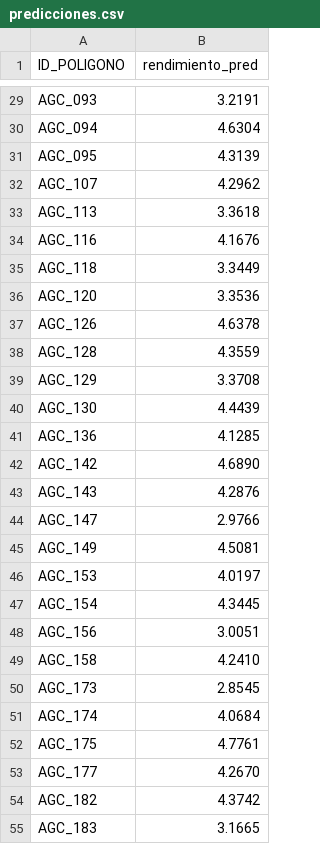
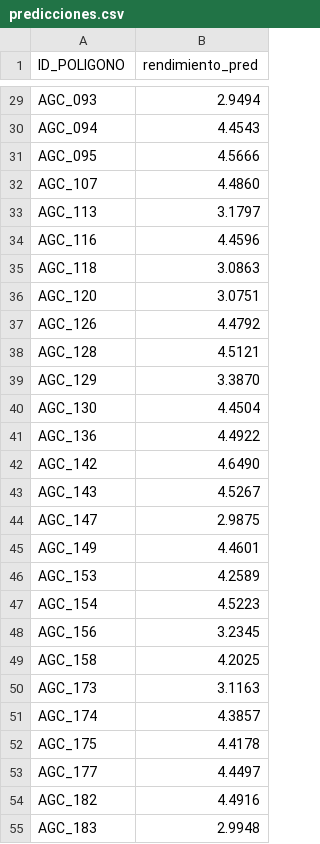
Before and after one commit to David54s/agrocebada-pagina, a CSV file: public/data/predicciones.csv, drawn as a sheet; only a part is shown, gaps mark what is left out; the diff covers the shown part only; the diff names each change by its address in the sheet, - before the commit and + after, or states it on an @@ line.

```diff
--- a/public/data/predicciones.csv
+++ b/public/data/predicciones.csv
-B29 (rendimiento_pred): 3.2191
+B29 (rendimiento_pred): 2.9494
-B30 (rendimiento_pred): 4.6304
+B30 (rendimiento_pred): 4.4543
-B31 (rendimiento_pred): 4.3139
+B31 (rendimiento_pred): 4.5666
-B32 (rendimiento_pred): 4.2962
+B32 (rendimiento_pred): 4.4860
-B33 (rendimiento_pred): 3.3618
+B33 (rendimiento_pred): 3.1797
-B34 (rendimiento_pred): 4.1676
+B34 (rendimiento_pred): 4.4596
-B35 (rendimiento_pred): 3.3449
+B35 (rendimiento_pred): 3.0863
-B36 (rendimiento_pred): 3.3536
+B36 (rendimiento_pred): 3.0751
-B37 (rendimiento_pred): 4.6378
+B37 (rendimiento_pred): 4.4792
-B38 (rendimiento_pred): 4.3559
+B38 (rendimiento_pred): 4.5121
-B39 (rendimiento_pred): 3.3708
+B39 (rendimiento_pred): 3.3870
-B40 (rendimiento_pred): 4.4439
+B40 (rendimiento_pred): 4.4504
-B41 (rendimiento_pred): 4.1285
+B41 (rendimiento_pred): 4.4922
-B42 (rendimiento_pred): 4.6890
+B42 (rendimiento_pred): 4.6490
-B43 (rendimiento_pred): 4.2876
+B43 (rendimiento_pred): 4.5267
-B44 (rendimiento_pred): 2.9766
+B44 (rendimiento_pred): 2.9875
-B45 (rendimiento_pred): 4.5081
+B45 (rendimiento_pred): 4.4601
-B46 (rendimiento_pred): 4.0197
+B46 (rendimiento_pred): 4.2589
-B47 (rendimiento_pred): 4.3445
+B47 (rendimiento_pred): 4.5223
-B48 (rendimiento_pred): 3.0051
+B48 (rendimiento_pred): 3.2345
-B49 (rendimiento_pred): 4.2410
+B49 (rendimiento_pred): 4.2025
-B50 (rendimiento_pred): 2.8545
+B50 (rendimiento_pred): 3.1163
-B51 (rendimiento_pred): 4.0684
+B51 (rendimiento_pred): 4.3857
-B52 (rendimiento_pred): 4.7761
+B52 (rendimiento_pred): 4.4178
-B53 (rendimiento_pred): 4.2670
+B53 (rendimiento_pred): 4.4497
-B54 (rendimiento_pred): 4.3742
+B54 (rendimiento_pred): 4.4916
-B55 (rendimiento_pred): 3.1665
+B55 (rendimiento_pred): 2.9948
```
Also changed, not shown: 32 edited cells elsewhere in this file, 9 other files.
